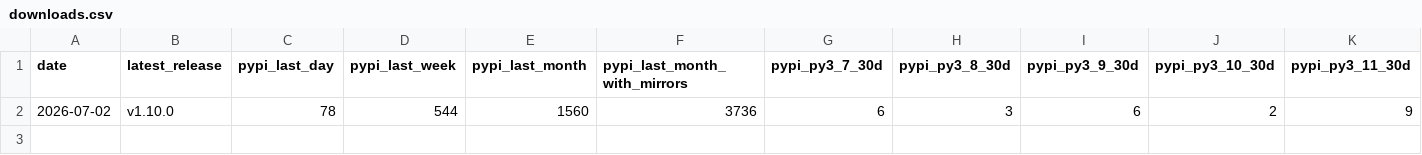
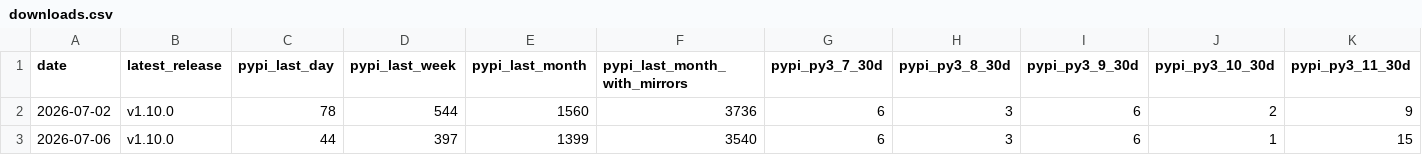
Before and after one commit to awslabs/ferret-scan, a CSV file: docs/metrics/downloads.csv, drawn as a sheet; only a part is shown; rows hold the shown columns only; the diff names each change by its address in the sheet, - before the commit and + after, or states it on an @@ line.

```diff
--- a/docs/metrics/downloads.csv
+++ b/docs/metrics/downloads.csv
+row 3: 2026-07-06 | v1.10.0 | 44 | 397 | 1399 | 3540 | 6 | 3 | 6 | 1 | 15
```
